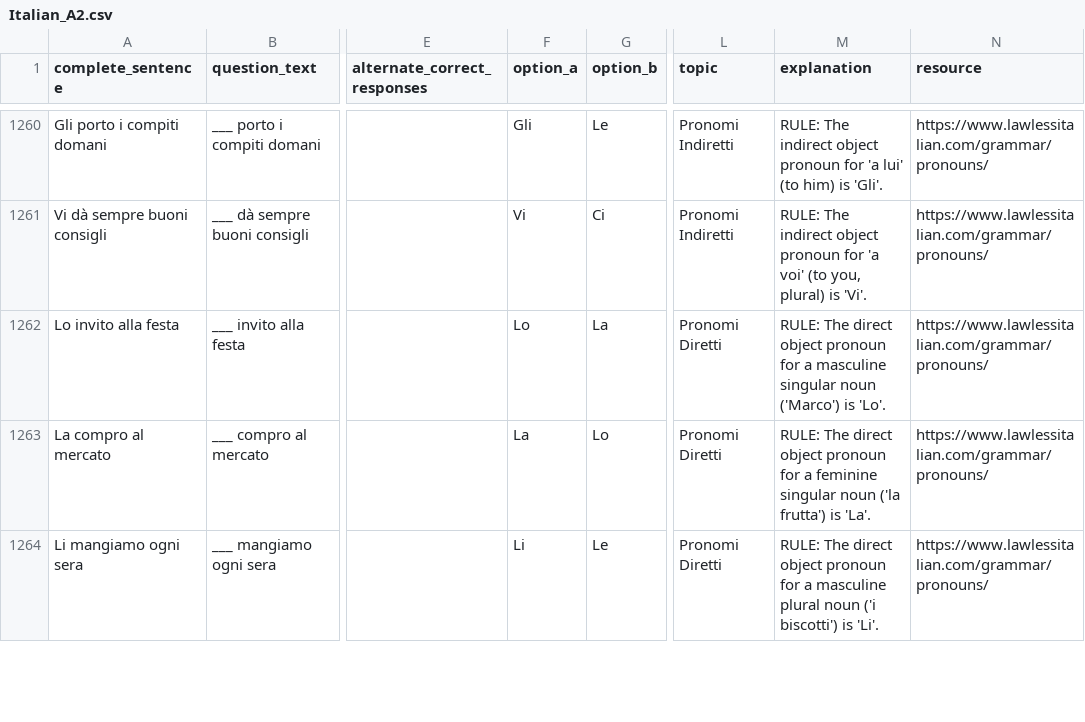
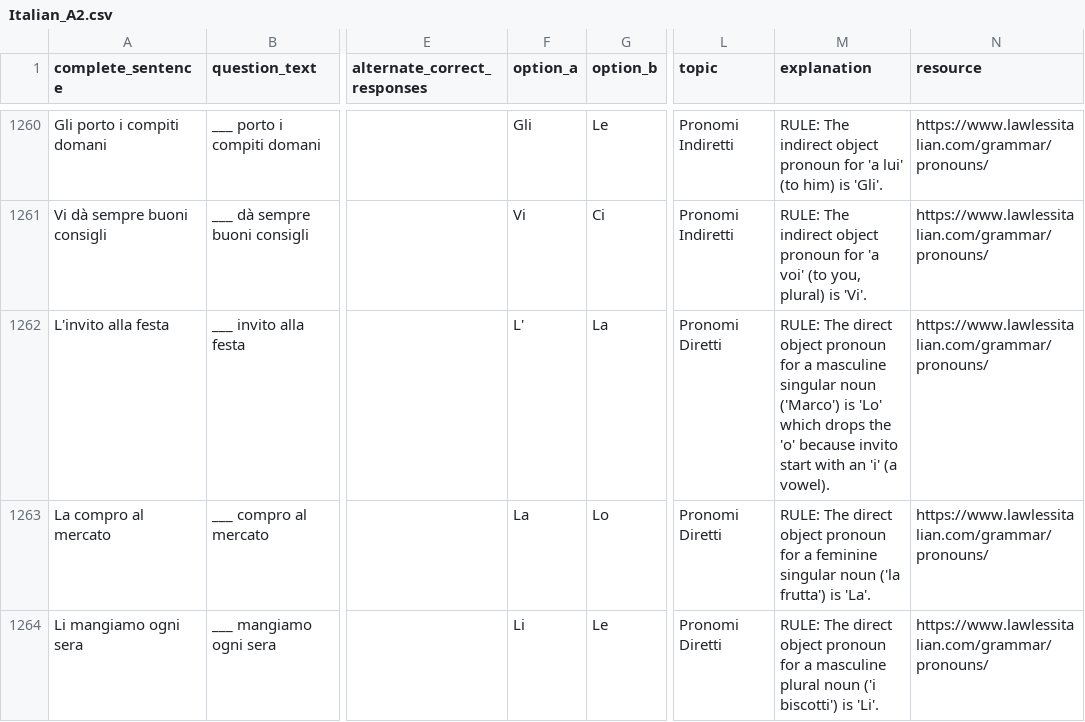
Before and after one commit to jvgiordano/LearnItalian, a CSV file: data/Italian_A2.csv, drawn as a sheet; only a part is shown, gaps mark what is left out; the diff names each change by its address in the sheet, - before the commit and + after, or states it on an @@ line.

```diff
--- a/data/Italian_A2.csv
+++ b/data/Italian_A2.csv
-A1262 (complete_sentence): Lo invito alla festa
+A1262 (complete_sentence): L'invito alla festa
-F1262 (option_a): Lo
+F1262 (option_a): L'
-M1262 (explanation): …('Marco') is 'Lo'.
+M1262 (explanation): …('Marco') is 'Lo' which drops the 'o' because invito start with an 'i' (a vowel).
```
Also changed, not shown: 3 other files.
